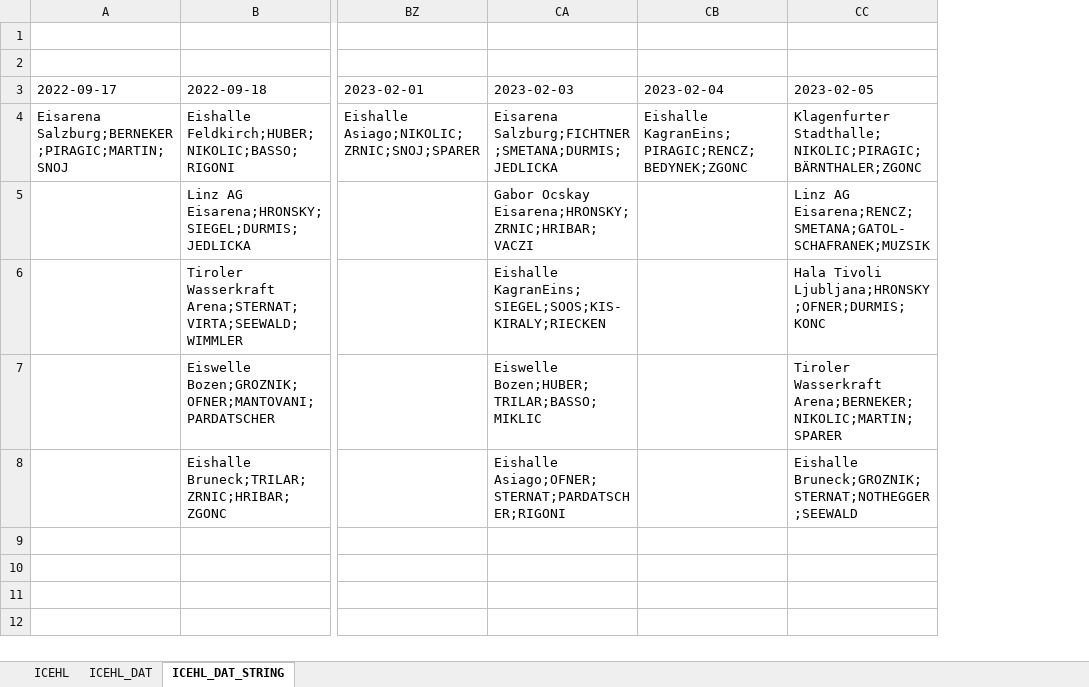
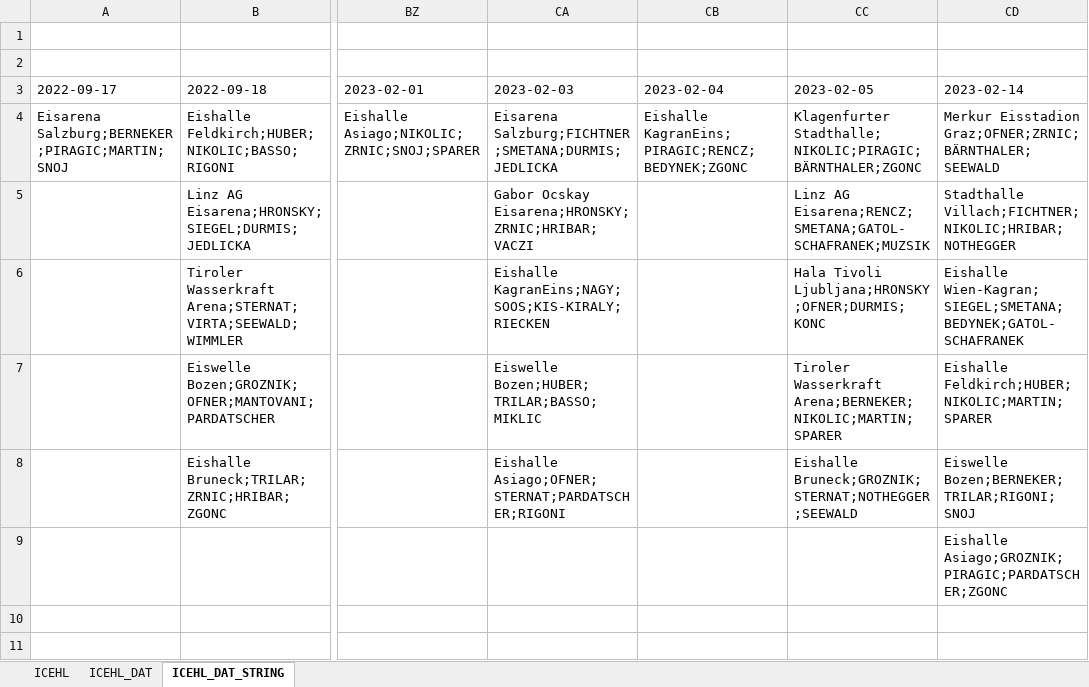
Before and after one commit to snojle23/delegacije, an Excel workbook: data/ICEHLdelegacije.xlsx, sheet ICEHL_DAT_STRING, drawn as a sheet; only a part is shown, gaps mark what is left out; values as stored, in another font and other column widths than the file's, no borders; the diff names each change by its address in the sheet, - before the commit and + after, or states it on an @@ line.

```diff
--- a/data/ICEHLdelegacije.xlsx (sheet ICEHL_DAT_STRING)
+++ b/data/ICEHLdelegacije.xlsx (sheet ICEHL_DAT_STRING)
+column CD (2023-02-14), rows 4-9: Merkur Eisstadion Graz;OFNER;ZRNIC;BÄRNTHALER;SEEWALD | Stadthalle Villach;FICHTNER;NIKOLIC;HRIBAR;NOTHEGGER | Eishalle Wien-Kagran;SIEGEL;SMETANA;BEDYNEK;GATOL-SCHAFRANEK | Eishalle Feldkirch;HUBER;NIKOLIC;MARTIN;SPARER | Eiswelle Bozen;BERNEKER;TRILAR;RIGONI;SNOJ | Eishalle Asiago;GROZNIK;PIRAGIC;PARDATSCHER;ZGONC
-CA6 (2023-02-03): Eishalle KagranEins;SIEGEL;SOOS;KIS-KIRALY;RIECKEN
+CA6 (2023-02-03): Eishalle KagranEins;NAGY;SOOS;KIS-KIRALY;RIECKEN
```
Also changed, not shown: sheet ICEHL, sheet ICEHL_DAT, data/AHLdelegacije.xlsx, 4 other files.
